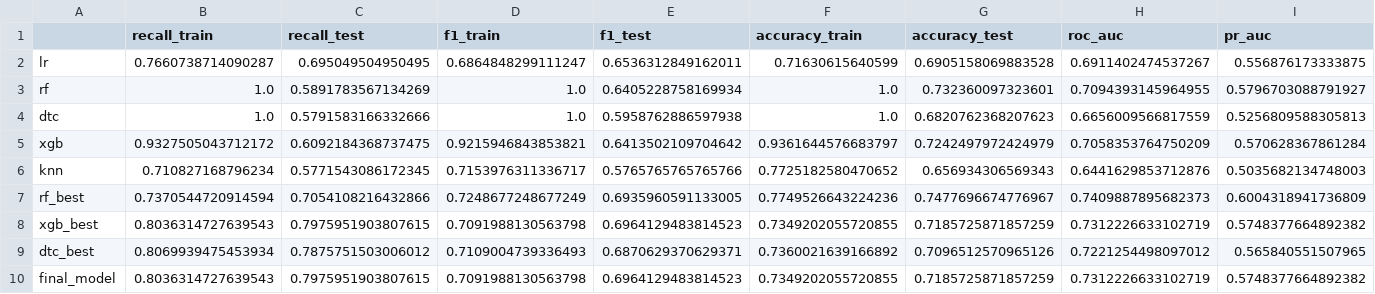
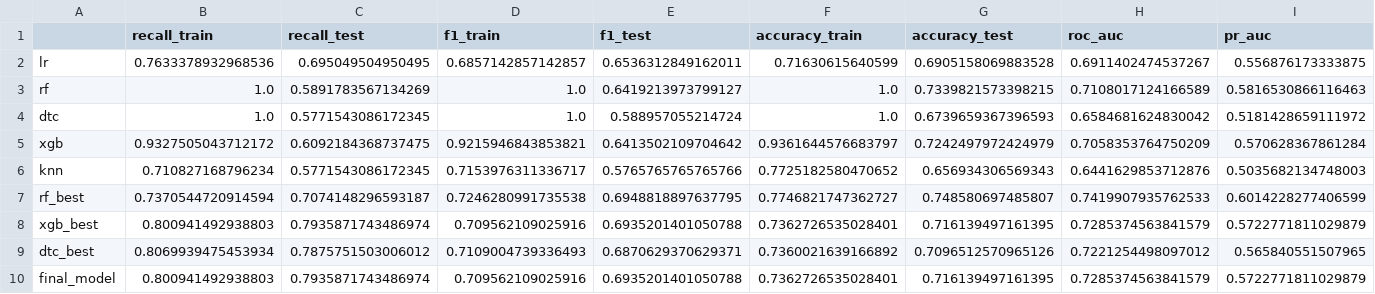
Before and after one commit to valebonato/prova, a CSV file: final_scores.csv, drawn as a sheet; only a part is shown; the diff names each change by its address in the sheet, - before the commit and + after, or states it on an @@ line.

```diff
--- a/final_scores.csv
+++ b/final_scores.csv
-B2 (recall_train): 0.7660738714090287
+B2 (recall_train): 0.7633378932968536
-D2 (f1_train): 0.6864848299111247
+D2 (f1_train): 0.6857142857142857
-E3 (f1_test): 0.6405228758169934
+E3 (f1_test): 0.6419213973799127
-G3 (accuracy_test): 0.732360097323601
+G3 (accuracy_test): 0.7339821573398215
-H3 (roc_auc): 0.7094393145964955
+H3 (roc_auc): 0.7108017124166589
-I3 (pr_auc): 0.5796703088791927
+I3 (pr_auc): 0.5816530866116463
-C4 (recall_test): 0.5791583166332666
+C4 (recall_test): 0.5771543086172345
-E4 (f1_test): 0.5958762886597938
+E4 (f1_test): 0.588957055214724
-G4 (accuracy_test): 0.6820762368207623
+G4 (accuracy_test): 0.6739659367396593
-H4 (roc_auc): 0.6656009566817559
+H4 (roc_auc): 0.6584681624830042
-I4 (pr_auc): 0.5256809588305813
+I4 (pr_auc): 0.5181428659111972
-C7 (recall_test): 0.7054108216432866
+C7 (recall_test): 0.7074148296593187
-D7 (f1_train): 0.7248677248677249
+D7 (f1_train): 0.7246280991735538
-E7 (f1_test): 0.6935960591133005
+E7 (f1_test): 0.6948818897637795
-F7 (accuracy_train): 0.7749526643224236
+F7 (accuracy_train): 0.7746821747362727
-G7 (accuracy_test): 0.7477696674776967
+G7 (accuracy_test): 0.748580697485807
-H7 (roc_auc): 0.7409887895682373
+H7 (roc_auc): 0.7419907935762533
-I7 (pr_auc): 0.6004318941736809
+I7 (pr_auc): 0.6014228277406599
-B8 (recall_train): 0.8036314727639543
+B8 (recall_train): 0.800941492938803
-C8 (recall_test): 0.7975951903807615
+C8 (recall_test): 0.7935871743486974
-D8 (f1_train): 0.7091988130563798
+D8 (f1_train): 0.709562109025916
-E8 (f1_test): 0.6964129483814523
+E8 (f1_test): 0.6935201401050788
-F8 (accuracy_train): 0.7349202055720855
+F8 (accuracy_train): 0.7362726535028401
-G8 (accuracy_test): 0.7185725871857259
+G8 (accuracy_test): 0.716139497161395
-H8 (roc_auc): 0.7312226633102719
+H8 (roc_auc): 0.7285374563841579
-I8 (pr_auc): 0.5748377664892382
+I8 (pr_auc): 0.5722771811029879
-B10 (recall_train): 0.8036314727639543
+B10 (recall_train): 0.800941492938803
-C10 (recall_test): 0.7975951903807615
+C10 (recall_test): 0.7935871743486974
-D10 (f1_train): 0.7091988130563798
+D10 (f1_train): 0.709562109025916
-E10 (f1_test): 0.6964129483814523
+E10 (f1_test): 0.6935201401050788
-F10 (accuracy_train): 0.7349202055720855
+F10 (accuracy_train): 0.7362726535028401
-G10 (accuracy_test): 0.7185725871857259
+G10 (accuracy_test): 0.716139497161395
-H10 (roc_auc): 0.7312226633102719
+H10 (roc_auc): 0.7285374563841579
-I10 (pr_auc): 0.5748377664892382
+I10 (pr_auc): 0.5722771811029879
```
Also changed, not shown: coef_logreg.csv.
